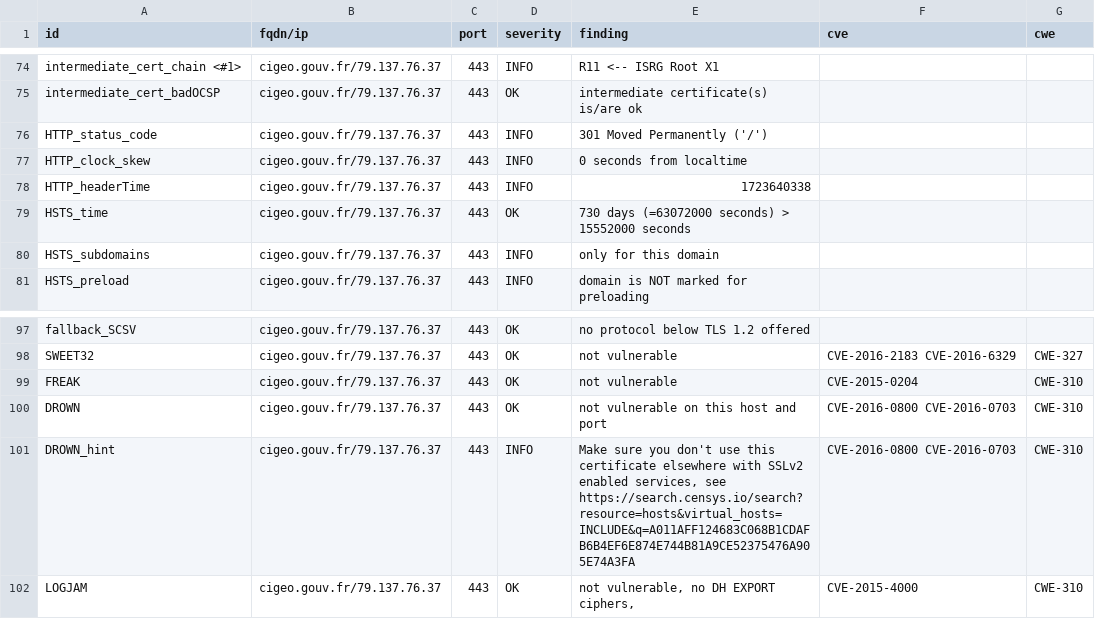
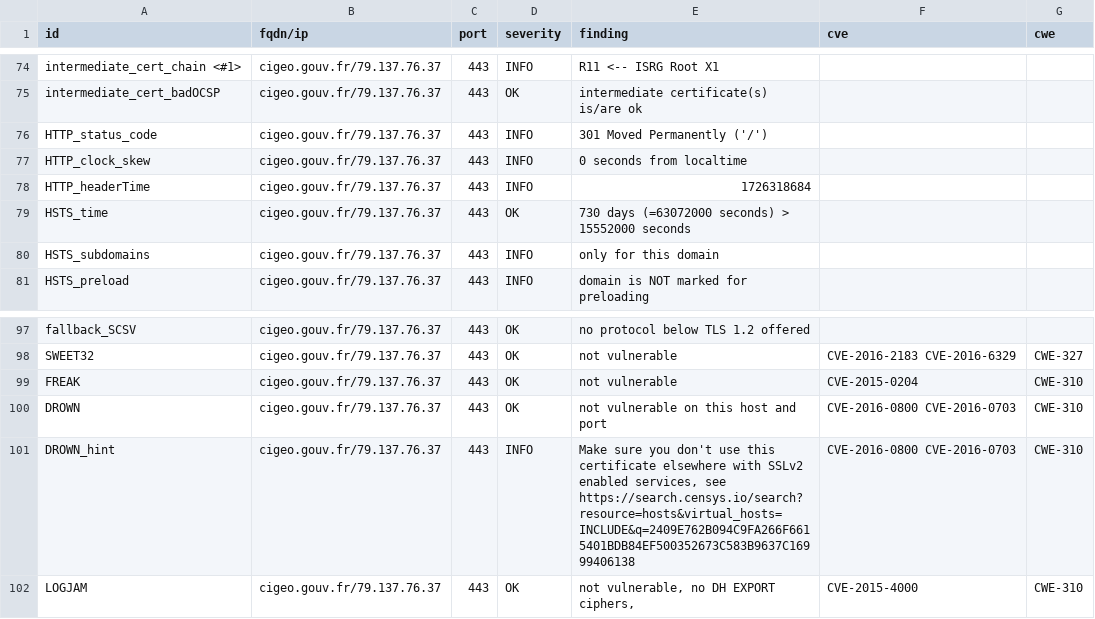
Before and after one commit to GKO-org/dashlordPrd2, a CSV file: results/aHR0cHM6Ly9jaWdlby5nb3V2LmZy/testssl.csv, drawn as a sheet; only a part is shown, gaps mark what is left out; the diff covers the shown part only.

Commit message:
update: https://cigeo.gouv.fr

```diff
--- a/results/aHR0cHM6Ly9jaWdlby5nb3V2LmZy/testssl.csv
+++ b/results/aHR0cHM6Ly9jaWdlby5nb3V2LmZy/testssl.csv
@@ -77,3 +77,3 @@
 "HTTP_clock_skew","cigeo.gouv.fr/79.137.76.37","443","INFO","0 seconds from localtime","",""
-"HTTP_headerTime","cigeo.gouv.fr/79.137.76.37","443","INFO","1723640338","",""
+"HTTP_headerTime","cigeo.gouv.fr/79.137.76.37","443","INFO","1726318684","",""
 "HSTS_time","cigeo.gouv.fr/79.137.76.37","443","OK","730 days (=63072000 seconds) > 15552000 seconds","",""
@@ -100,3 +100,3 @@
 "DROWN","cigeo.gouv.fr/79.137.76.37","443","OK","not vulnerable on this host and port","CVE-2016-0800 CVE-2016-0703","CWE-310"
-"DROWN_hint","cigeo.gouv.fr/79.137.76.37","443","INFO","Make sure you don't use this certificate elsewhere with SSLv2 enabled services, see https://search.censys.io/search?resource=hosts&virtual_hosts=INCLUDE&q=A011AFF124683C068B1CDAFB6B4EF6E874E744B81A9CE52375476A905E74A3FA","CVE-2016-0800 CVE-2016-0703","CWE-310"
+"DROWN_hint","cigeo.gouv.fr/79.137.76.37","443","INFO","Make sure you don't use this certificate elsewhere with SSLv2 enabled services, see https://search.censys.io/search?resource=hosts&virtual_hosts=INCLUDE&q=2409E762B094C9FA266F6615401BDB84EF500352673C583B9637C16999406138","CVE-2016-0800 CVE-2016-0703","CWE-310"
 "LOGJAM","cigeo.gouv.fr/79.137.76.37","443","OK","not vulnerable, no DH EXPORT ciphers,","CVE-2015-4000","CWE-310"
```
Also changed, not shown: 1 added row and 20 edited cells elsewhere in this file, 11 other files.
